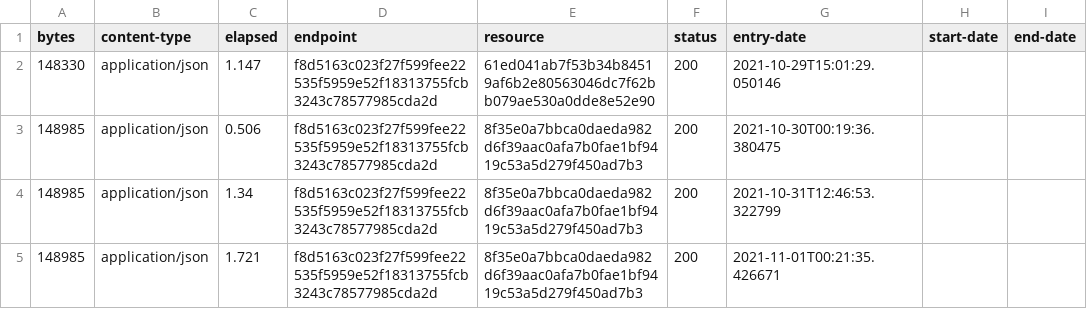
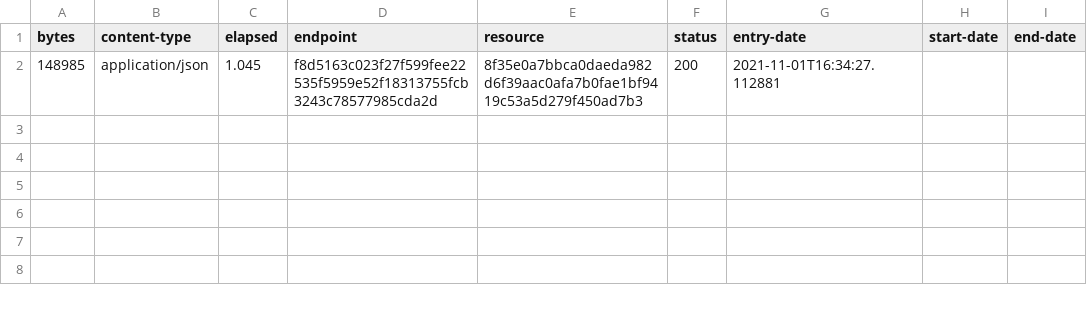
Before and after one commit to digital-land/tree-preservation-order-collection, a CSV file: collection/log.csv, drawn as a sheet.

```diff
--- a/collection/log.csv
+++ b/collection/log.csv
@@ -1,5 +1,2 @@
 bytes,content-type,elapsed,endpoint,resource,status,entry-date,start-date,end-date
-148330,application/json,1.147,f8d5163c023f27f599fee22535f5959e52f18313755fcb3243c78577985cda2d,61ed041ab7f53b34b84519af6b2e80563046dc7f62bb079ae530a0dde8e52e90,200,2021-10-29T15:01:29.050146,,
-148985,application/json,0.506,f8d5163c023f27f599fee22535f5959e52f18313755fcb3243c78577985cda2d,8f35e0a7bbca0daeda982d6f39aac0afa7b0fae1bf9419c53a5d279f450ad7b3,200,2021-10-30T00:19:36.380475,,
-148985,application/json,1.34,f8d5163c023f27f599fee22535f5959e52f18313755fcb3243c78577985cda2d,8f35e0a7bbca0daeda982d6f39aac0afa7b0fae1bf9419c53a5d279f450ad7b3,200,2021-10-31T12:46:53.322799,,
-148985,application/json,1.721,f8d5163c023f27f599fee22535f5959e52f18313755fcb3243c78577985cda2d,8f35e0a7bbca0daeda982d6f39aac0afa7b0fae1bf9419c53a5d279f450ad7b3,200,2021-11-01T00:21:35.426671,,
+148985,application/json,1.045,f8d5163c023f27f599fee22535f5959e52f18313755fcb3243c78577985cda2d,8f35e0a7bbca0daeda982d6f39aac0afa7b0fae1bf9419c53a5d279f450ad7b3,200,2021-11-01T16:34:27.112881,,
```
Also changed, not shown: collection/resource.csv, collection/source.csv, 7 other files.
